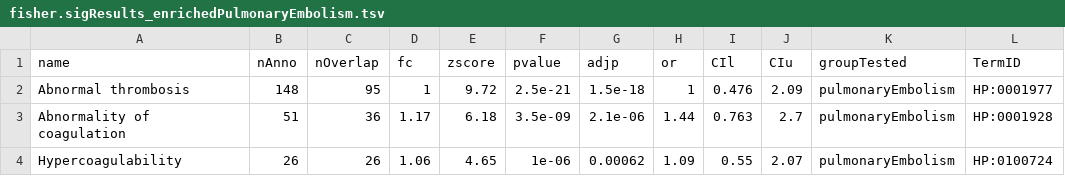
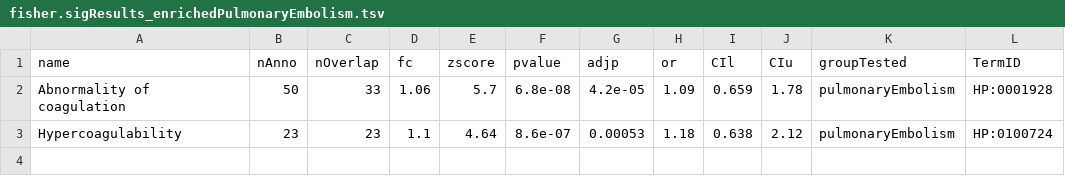
Before and after one commit to reality/klarigi_paper, a TSV file: mimic_eval/enrichment/fisher.sigResults_enrichedPulmonaryEmbolism.tsv, drawn as a sheet.

```diff
--- a/mimic_eval/enrichment/fisher.sigResults_enrichedPulmonaryEmbolism.tsv
+++ b/mimic_eval/enrichment/fisher.sigResults_enrichedPulmonaryEmbolism.tsv
@@ -1,4 +1,3 @@
 name	nAnno	nOverlap	fc	zscore	pvalue	adjp	or	CIl	CIu	groupTested	TermID
-Abnormal thrombosis	148	95	1	9.72	2.5e-21	1.5e-18	1	0.476	2.09	pulmonaryEmbolism	HP:0001977
-Abnormality of coagulation	51	36	1.17	6.18	3.5e-09	2.1e-06	1.44	0.763	2.7	pulmonaryEmbolism	HP:0001928
-Hypercoagulability	26	26	1.06	4.65	1e-06	0.00062	1.09	0.55	2.07	pulmonaryEmbolism	HP:0100724
+Abnormality of coagulation	50	33	1.06	5.7	6.8e-08	4.2e-05	1.09	0.659	1.78	pulmonaryEmbolism	HP:0001928
+Hypercoagulability	23	23	1.1	4.64	8.6e-07	0.00053	1.18	0.638	2.12	pulmonaryEmbolism	HP:0100724
```
Also changed, not shown: mimic_eval/enrichment/fisher.sigResults_enrichedPneumonia.tsv, 7 other files.
